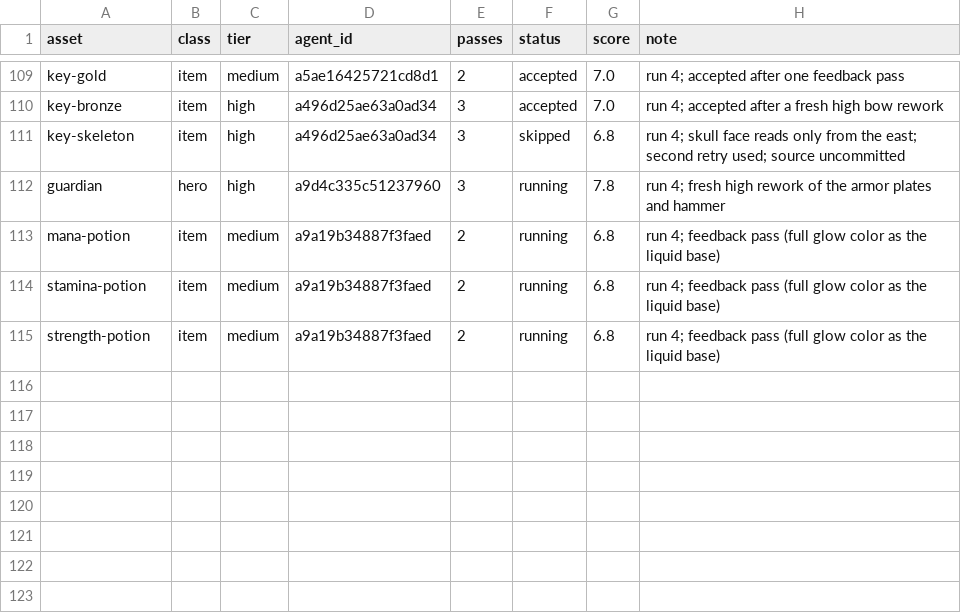
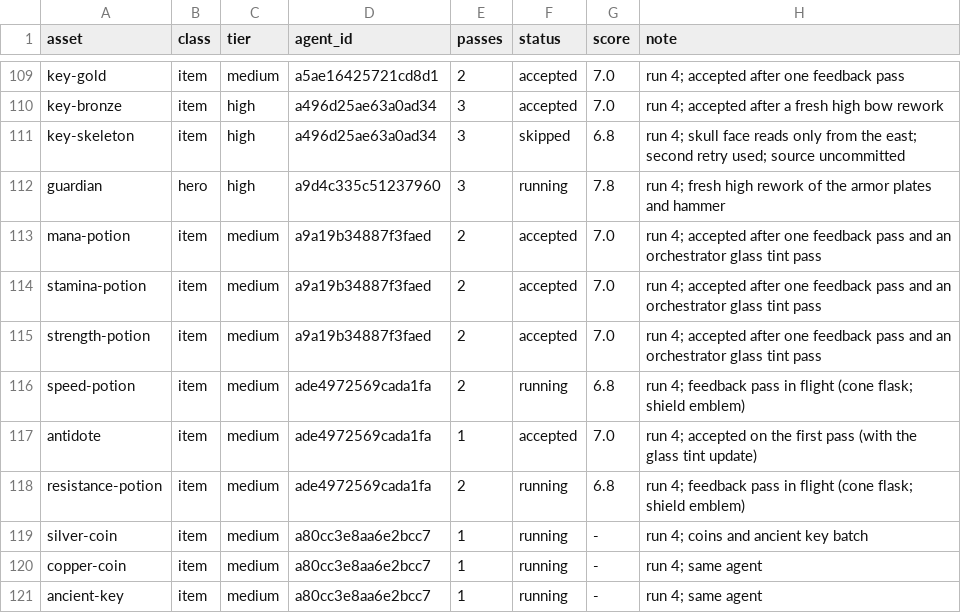
Before and after one commit to bodangren/advantage-forge, a TSV file: bench/sonnet/state.tsv, drawn as a sheet; only a part is shown, gaps mark what is left out.

```diff
--- a/bench/sonnet/state.tsv
+++ b/bench/sonnet/state.tsv
@@ -112,4 +112,10 @@ key-skeleton	item	high	a496d25ae63a0ad34	3	skipped	6.8	run 4; skull face reads o
 guardian	hero	high	a9d4c335c51237960	3	running	7.8	run 4; fresh high rework of the armor plates and hammer
-mana-potion	item	medium	a9a19b34887f3faed	2	running	6.8	run 4; feedback pass (full glow color as the liquid base)
-stamina-potion	item	medium	a9a19b34887f3faed	2	running	6.8	run 4; feedback pass (full glow color as the liquid base)
-strength-potion	item	medium	a9a19b34887f3faed	2	running	6.8	run 4; feedback pass (full glow color as the liquid base)
+mana-potion	item	medium	a9a19b34887f3faed	2	accepted	7.0	run 4; accepted after one feedback pass and an orchestrator glass tint pass
+stamina-potion	item	medium	a9a19b34887f3faed	2	accepted	7.0	run 4; accepted after one feedback pass and an orchestrator glass tint pass
+strength-potion	item	medium	a9a19b34887f3faed	2	accepted	7.0	run 4; accepted after one feedback pass and an orchestrator glass tint pass
+speed-potion	item	medium	ade4972569cada1fa	2	running	6.8	run 4; feedback pass in flight (cone flask; shield emblem)
+antidote	item	medium	ade4972569cada1fa	1	accepted	7.0	run 4; accepted on the first pass (with the glass tint update)
+resistance-potion	item	medium	ade4972569cada1fa	2	running	6.8	run 4; feedback pass in flight (cone flask; shield emblem)
+silver-coin	item	medium	a80cc3e8aa6e2bcc7	1	running	-	run 4; coins and ancient key batch
+copper-coin	item	medium	a80cc3e8aa6e2bcc7	1	running	-	run 4; same agent
+ancient-key	item	medium	a80cc3e8aa6e2bcc7	1	running	-	run 4; same agent
```
Also changed, not shown: bench/sonnet/log.tsv, 3 other files.
